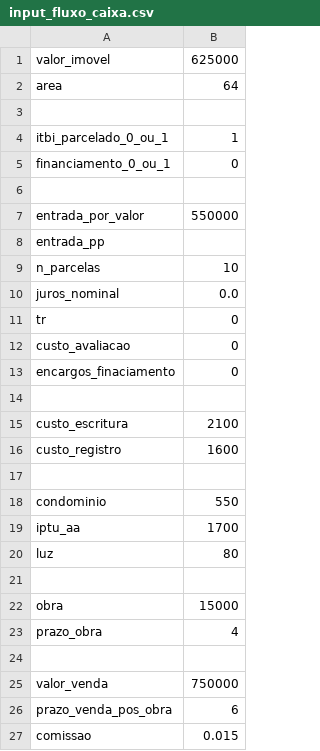
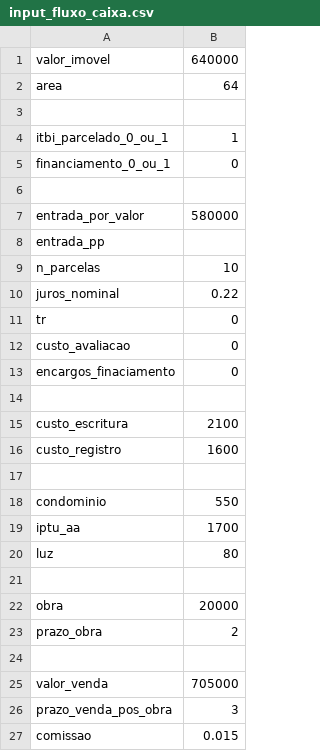
Before and after one commit to nobru01/imoveis, a CSV file: input_fluxo_caixa.csv, drawn as a sheet.

```diff
--- a/input_fluxo_caixa.csv
+++ b/input_fluxo_caixa.csv
@@ -1,2 +1,2 @@
-valor_imovel,625000
+valor_imovel,640000
 area,64
@@ -6,6 +6,6 @@ financiamento_0_ou_1,0
 
-entrada_por_valor,550000
+entrada_por_valor,580000
 entrada_pp,
 n_parcelas,10
-juros_nominal,0.0
+juros_nominal,0.22
 tr,0
@@ -21,7 +21,7 @@ luz,80
 
-obra,15000
-prazo_obra,4
+obra,20000
+prazo_obra,2
 
-valor_venda,750000
-prazo_venda_pos_obra,6
+valor_venda,705000
+prazo_venda_pos_obra,3
 comissao,0.015
```
Also changed, not shown: 1 other file.
